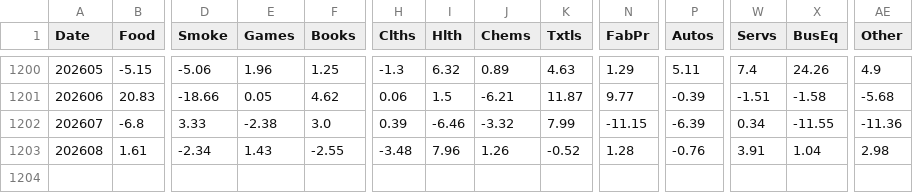
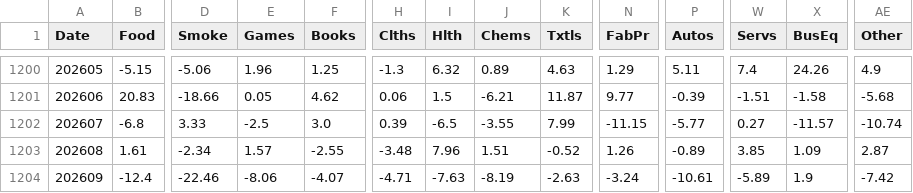
Before and after one commit to DanilAkhmetov/EW-versus-CW, a CSV file: data/raw/ind30_m_ew_rets.csv, drawn as a sheet; only a part is shown, gaps mark what is left out; rows hold the shown columns only; the diff names each change by its address in the sheet, - before the commit and + after, or states it on an @@ line.

```diff
--- a/data/raw/ind30_m_ew_rets.csv
+++ b/data/raw/ind30_m_ew_rets.csv
-E1202 (Games): -2.38
+E1202 (Games): -2.5
-I1202 (Hlth): -6.46
+I1202 (Hlth): -6.5
-J1202 (Chems): -3.32
+J1202 (Chems): -3.55
-P1202 (Autos): -6.39
+P1202 (Autos): -5.77
-W1202 (Servs): 0.34
+W1202 (Servs): 0.27
-X1202 (BusEq): -11.55
+X1202 (BusEq): -11.57
-AE1202 (Other): -11.36
+AE1202 (Other): -10.74
-E1203 (Games): 1.43
+E1203 (Games): 1.57
-J1203 (Chems): 1.26
+J1203 (Chems): 1.51
-N1203 (FabPr): 1.28
+N1203 (FabPr): 1.26
-P1203 (Autos): -0.76
+P1203 (Autos): -0.89
-W1203 (Servs): 3.91
+W1203 (Servs): 3.85
-X1203 (BusEq): 1.04
+X1203 (BusEq): 1.09
-AE1203 (Other): 2.98
+AE1203 (Other): 2.87
+row 1204: 202609 | -12.4 | -22.46 | -8.06 | -4.07 | -4.71 | -7.63 | -8.19 | -2.63 | -3.24 | -10.61 | -5.89 | 1.9 | -7.42
```
Also changed, not shown: data/raw/ind30_m_size.csv, data/raw/ind30_m_vw_rets.csv, 17 other files.
